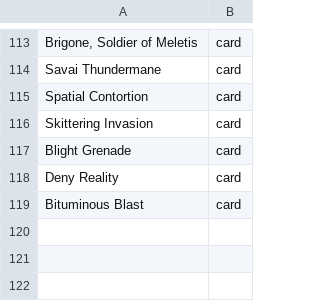
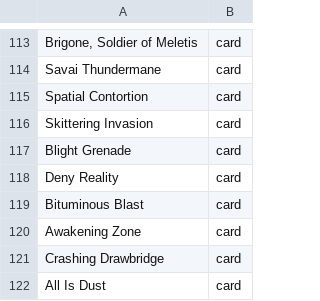
Before and after one commit to AARMOU/arcana_table, a TSV file: android/app/src/main/assets/argentum/custom-cards.index.tsv, drawn as a sheet; only a part is shown, gaps mark what is left out.

```diff
--- a/android/app/src/main/assets/argentum/custom-cards.index.tsv
+++ b/android/app/src/main/assets/argentum/custom-cards.index.tsv
@@ -119 +119,4 @@ Deny Reality	card
 Bituminous Blast	card
+Awakening Zone	card
+Crashing Drawbridge	card
+All Is Dust	card
```
Also changed, not shown: 1 other file.
